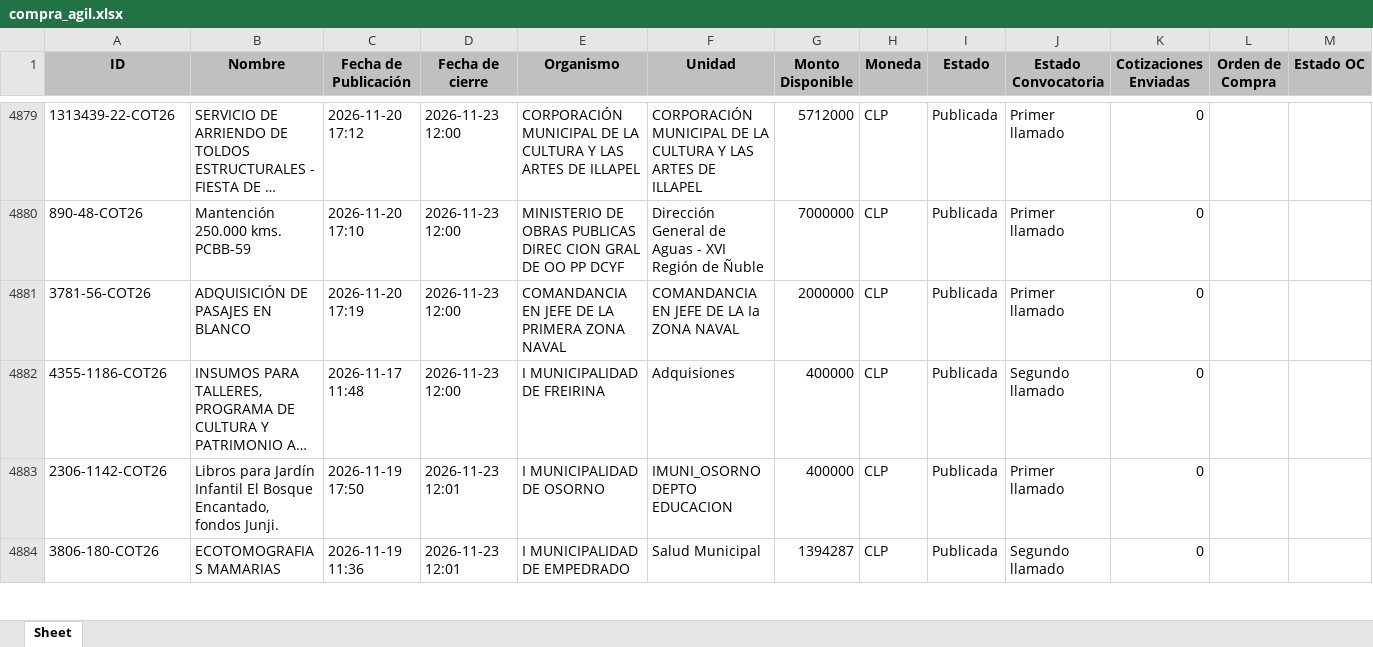
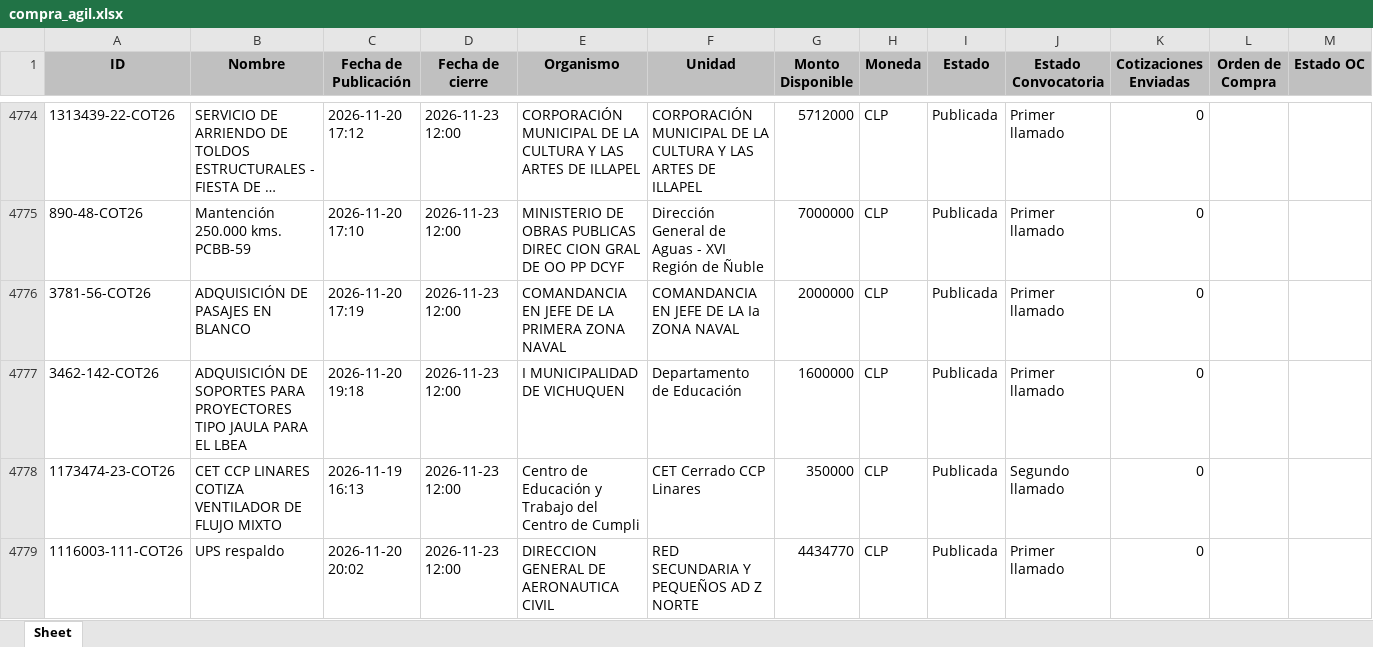
Before and after one commit to solucionesjyyX/mercado-publico-XYZ, an Excel workbook: compra_agil.xlsx, sheet Sheet, drawn as a sheet; only a part is shown, gaps mark what is left out; the shorter side is filled out with more unchanged rows; long unchanged cells end in …; values as stored, in another font and other column widths than the file's, no borders; the diff covers the shown part only; the diff names each change by its address in the sheet, - before the commit and + after, or states it on an @@ line.

```diff
--- a/compra_agil.xlsx (sheet Sheet)
+++ b/compra_agil.xlsx (sheet Sheet)
+row 4777: 3462-142-COT26 | ADQUISICIÓN DE SOPORTES PARA PROYECTORES TIPO JAULA PARA EL LBEA | 2026-11-20 19:18 | 2026-11-23 12:00 | I MUNICIPALIDAD DE VICHUQUEN | Departamento de Educación | 1600000 | CLP | Publicada | Primer llamado | 0
+row 4778: 1173474-23-COT26 | CET CCP LINARES COTIZA VENTILADOR DE FLUJO MIXTO | 2026-11-19 16:13 | 2026-11-23 12:00 | Centro de Educación y Trabajo del Centro de Cumpli | CET Cerrado CCP Linares | 350000 | CLP | Publicada | Segundo llamado | 0
+row 4779: 1116003-111-COT26 | UPS respaldo | 2026-11-20 20:02 | 2026-11-23 12:00 | DIRECCION GENERAL DE AERONAUTICA CIVIL | RED SECUNDARIA Y PEQUEÑOS AD Z NORTE | 4434770 | CLP | Publicada | Primer llamado | 0
```
Also changed, not shown: 53 added rows, 125 removed rows, 1 moved row and 4 edited cells elsewhere in this sheet.
